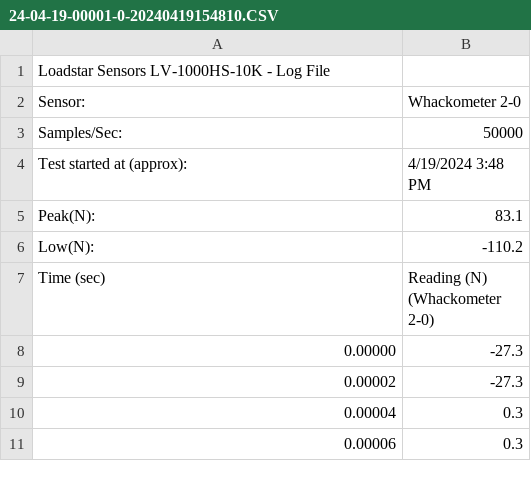
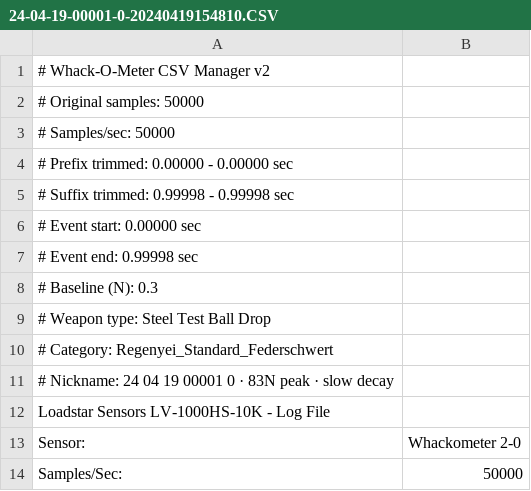
Before and after one commit to Gparrine/Whack-O-Meter, a CSV file: raw_data/Regenyei_Standard_Federschwert/24-04-19-00001-0-20240419154810.CSV, drawn as a sheet; only a part is shown; the shorter side is filled out with more unchanged rows; the diff names each change by its address in the sheet, - before the commit and + after, or states it on an @@ line.

```diff
--- a/raw_data/Regenyei_Standard_Federschwert/24-04-19-00001-0-20240419154810.CSV
+++ b/raw_data/Regenyei_Standard_Federschwert/24-04-19-00001-0-20240419154810.CSV
+row 1: # Whack-O-Meter CSV Manager v2
+row 2: # Original samples: 50000
+row 3: # Samples/sec: 50000
+row 4: # Prefix trimmed: 0.00000 - 0.00000 sec
+row 5: # Suffix trimmed: 0.99998 - 0.99998 sec
+row 6: # Event start: 0.00000 sec
+row 7: # Event end: 0.99998 sec
+row 8: # Baseline (N): 0.3
+row 9: # Weapon type: Steel Test Ball Drop
+row 10: # Category: Regenyei_Standard_Federschwert
+row 11: # Nickname: 24 04 19 00001 0 · 83N peak · slow decay
```
Also changed, not shown: raw_data/Regenyei_Standard_Federschwert/24-04-19-00001-0-20240419154646.CSV, 33 other files.
